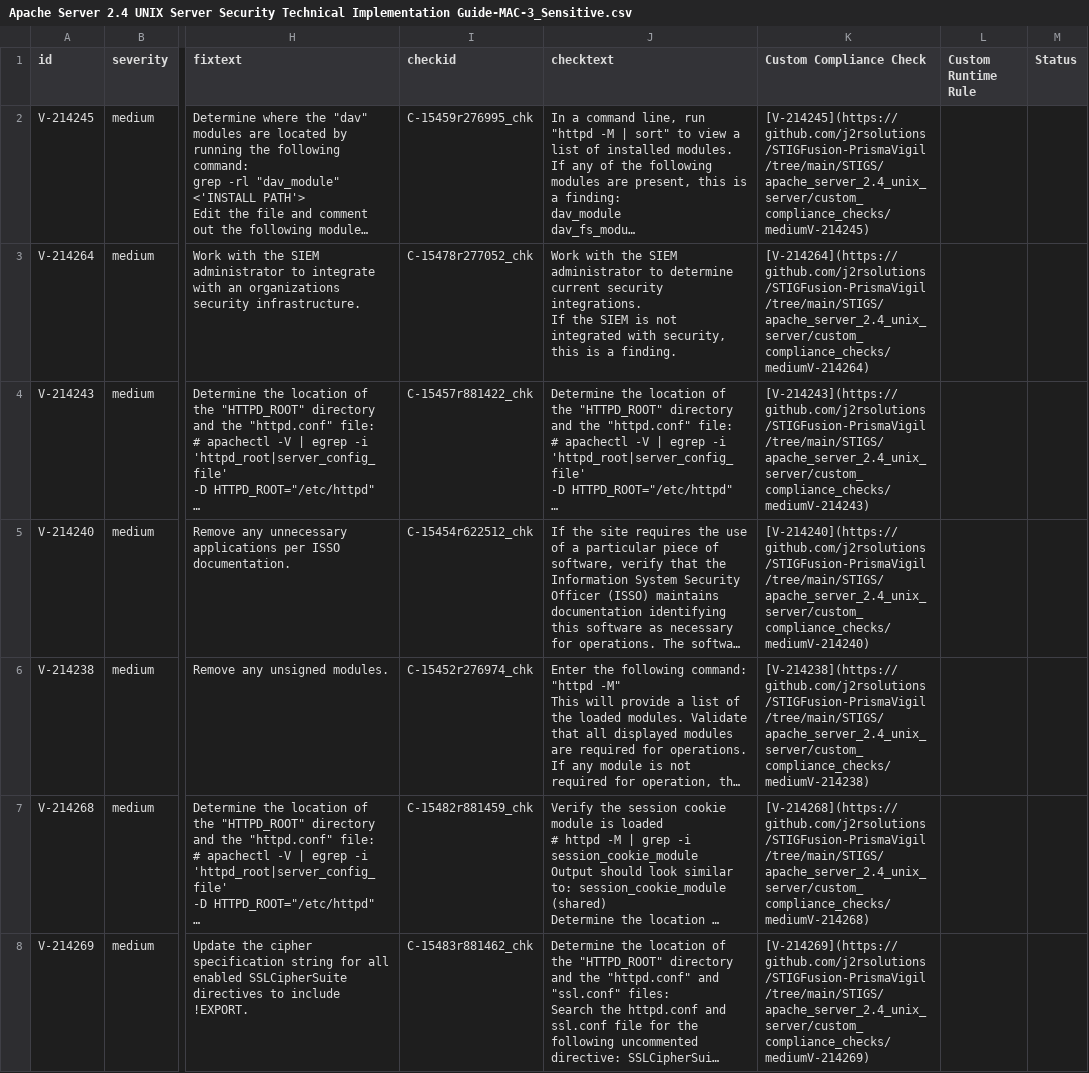
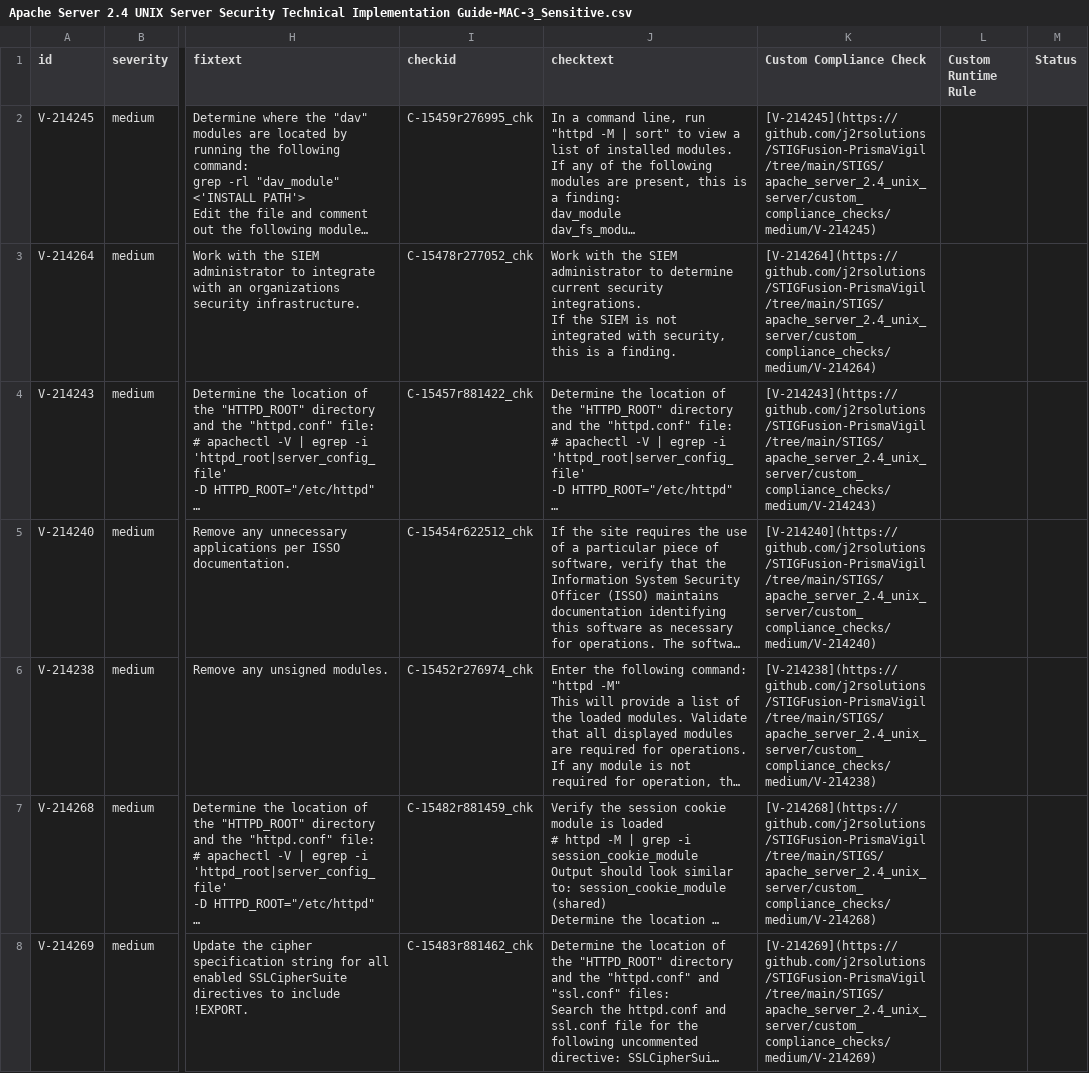
Before and after one commit to j2rsolutions/STIGFusion-PrismaVigil, a CSV file: STIGS/apache_server_2.4_unix_server/Apache Server 2.4 UNIX Server Security Technical Implementation Guide-MAC-3_Sensitive.csv, drawn as a sheet; only a part is shown, gaps mark what is left out; long unchanged cells end in …; the diff covers the shown part only; the diff names each change by its address in the sheet, - before the commit and + after, or states it on an @@ line.

```diff
--- a/STIGS/apache_server_2.4_unix_server/Apache Server 2.4 UNIX Server Security Technical Implementation Guide-MAC-3_Sensitive.csv
+++ b/STIGS/apache_server_2.4_unix_server/Apache Server 2.4 UNIX Server Security Technical Implementation Guide-MAC-3_Sensitive.csv
-K2 (Custom Compliance Check): [V-214245](https://github.com/j2rsolutions/STIGFusion-PrismaVigil/tree/main/STIGS/apache_server_2.4_unix_server/custom_compliance_checks/mediumV-214245)
+K2 (Custom Compliance Check): [V-214245](https://github.com/j2rsolutions/STIGFusion-PrismaVigil/tree/main/STIGS/apache_server_2.4_unix_server/custom_compliance_checks/medium/V-214245)
-K3 (Custom Compliance Check): [V-214264](https://github.com/j2rsolutions/STIGFusion-PrismaVigil/tree/main/STIGS/apache_server_2.4_unix_server/custom_compliance_checks/mediumV-214264)
+K3 (Custom Compliance Check): [V-214264](https://github.com/j2rsolutions/STIGFusion-PrismaVigil/tree/main/STIGS/apache_server_2.4_unix_server/custom_compliance_checks/medium/V-214264)
-K4 (Custom Compliance Check): [V-214243](https://github.com/j2rsolutions/STIGFusion-PrismaVigil/tree/main/STIGS/apache_server_2.4_unix_server/custom_compliance_checks/mediumV-214243)
+K4 (Custom Compliance Check): [V-214243](https://github.com/j2rsolutions/STIGFusion-PrismaVigil/tree/main/STIGS/apache_server_2.4_unix_server/custom_compliance_checks/medium/V-214243)
-K5 (Custom Compliance Check): [V-214240](https://github.com/j2rsolutions/STIGFusion-PrismaVigil/tree/main/STIGS/apache_server_2.4_unix_server/custom_compliance_checks/mediumV-214240)
+K5 (Custom Compliance Check): [V-214240](https://github.com/j2rsolutions/STIGFusion-PrismaVigil/tree/main/STIGS/apache_server_2.4_unix_server/custom_compliance_checks/medium/V-214240)
-K6 (Custom Compliance Check): [V-214238](https://github.com/j2rsolutions/STIGFusion-PrismaVigil/tree/main/STIGS/apache_server_2.4_unix_server/custom_compliance_checks/mediumV-214238)
+K6 (Custom Compliance Check): [V-214238](https://github.com/j2rsolutions/STIGFusion-PrismaVigil/tree/main/STIGS/apache_server_2.4_unix_server/custom_compliance_checks/medium/V-214238)
-K7 (Custom Compliance Check): [V-214268](https://github.com/j2rsolutions/STIGFusion-PrismaVigil/tree/main/STIGS/apache_server_2.4_unix_server/custom_compliance_checks/mediumV-214268)
+K7 (Custom Compliance Check): [V-214268](https://github.com/j2rsolutions/STIGFusion-PrismaVigil/tree/main/STIGS/apache_server_2.4_unix_server/custom_compliance_checks/medium/V-214268)
-K8 (Custom Compliance Check): [V-214269](https://github.com/j2rsolutions/STIGFusion-PrismaVigil/tree/main/STIGS/apache_server_2.4_unix_server/custom_compliance_checks/mediumV-214269)
+K8 (Custom Compliance Check): [V-214269](https://github.com/j2rsolutions/STIGFusion-PrismaVigil/tree/main/STIGS/apache_server_2.4_unix_server/custom_compliance_checks/medium/V-214269)
```
Also changed, not shown: 40 edited cells elsewhere in this file, 1 other file.
